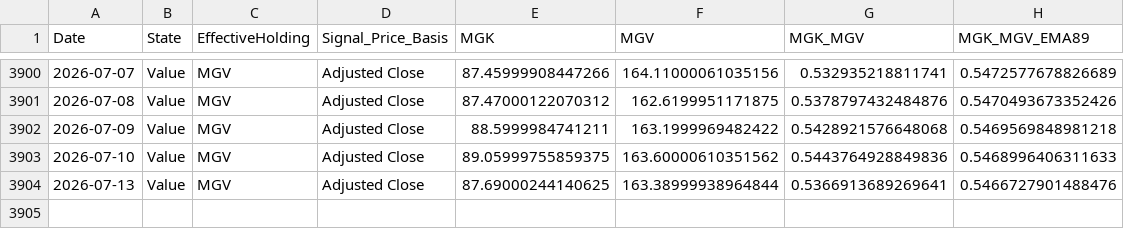
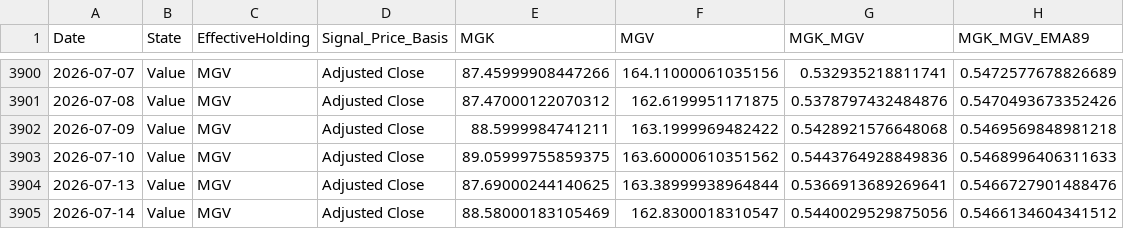
Before and after one commit to wesl8n-sketch/A1V12-Dashboard, a CSV file: Data/Signal_History.csv, drawn as a sheet; only a part is shown, gaps mark what is left out.

```diff
--- a/Data/Signal_History.csv
+++ b/Data/Signal_History.csv
@@ -3904 +3904,2 @@ Date,State,EffectiveHolding,Signal_Price_Basis,MGK,MGV,MGK_MGV,MGK_MGV_EMA89
 2026-07-13,Value,MGV,Adjusted Close,87.69000244140625,163.38999938964844,0.5366913689269641,0.5466727901488476
+2026-07-14,Value,MGV,Adjusted Close,88.58000183105469,162.8300018310547,0.5440029529875056,0.5466134604341512
```
Also changed, not shown: Data/Daily_Holdings.csv, Data/Dividend_Asset_Annual.csv, 23 other files.
